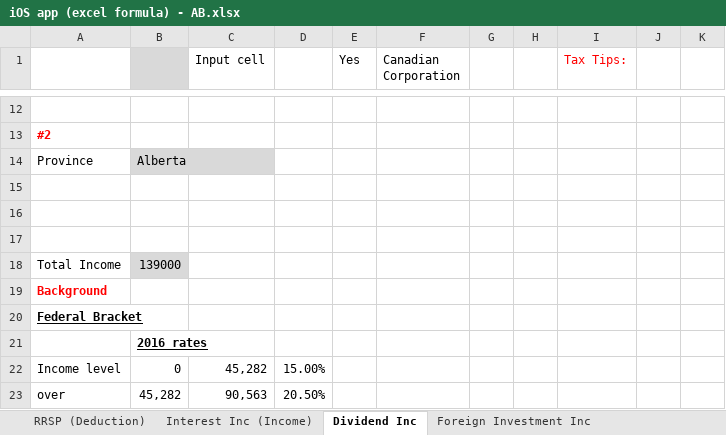
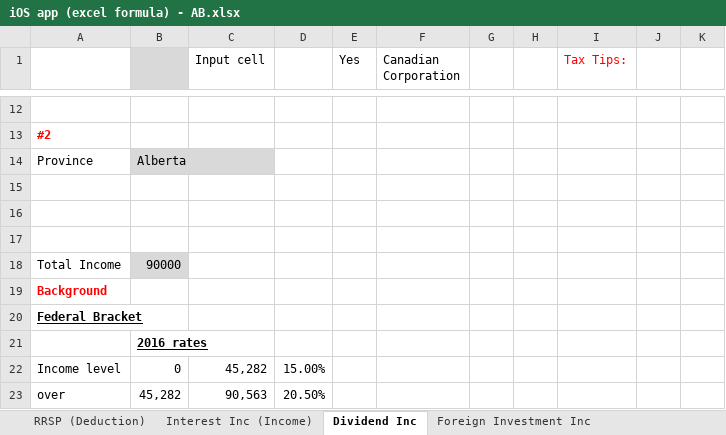
Before and after one commit to lalaphoon/TaxCalculator, an Excel workbook: Formulars/TaxPro/Alberta/iOS app (excel formula) - AB.xlsx, sheet Dividend Inc, drawn as a sheet; only a part is shown, gaps mark what is left out; values as stored, in another font and other column widths than the file's, no borders; the diff covers the shown part only; the diff names each change by its address in the sheet, - before the commit and + after, or states it on an @@ line.

Commit message:
:bug:Fixed dividend tax credit bug, for provincial, federal keeps the same but never goes wrong...interesting

```diff
--- a/Formulars/TaxPro/Alberta/iOS app (excel formula) - AB.xlsx (sheet Dividend Inc)
+++ b/Formulars/TaxPro/Alberta/iOS app (excel formula) - AB.xlsx (sheet Dividend Inc)
-B18: 139000
+B18: 90000
```
Also changed, not shown: 1 added row, 1 removed row and 51 edited cells elsewhere in this sheet, 5 other files.
